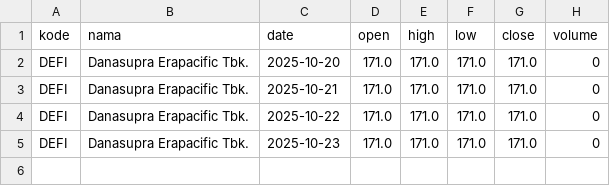
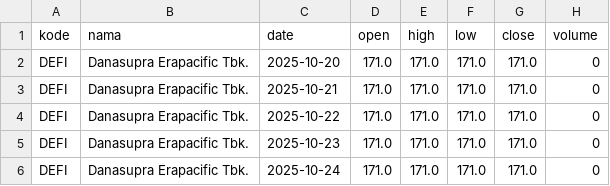
Before and after one commit to queryflow-ai/indonesia-bank-stock-dataset, a CSV file: datasets/DEFI/DEFI.csv, drawn as a sheet.

```diff
--- a/datasets/DEFI/DEFI.csv
+++ b/datasets/DEFI/DEFI.csv
@@ -5 +5,2 @@ DEFI,Danasupra Erapacific Tbk.,2025-10-22,171.0,171.0,171.0,171.0,0
 DEFI,Danasupra Erapacific Tbk.,2025-10-23,171.0,171.0,171.0,171.0,0
+DEFI,Danasupra Erapacific Tbk.,2025-10-24,171.0,171.0,171.0,171.0,0
```
Also changed, not shown: datasets/ABDA/ABDA.csv, datasets/OCAP/OCAP.csv, 4 other files.
